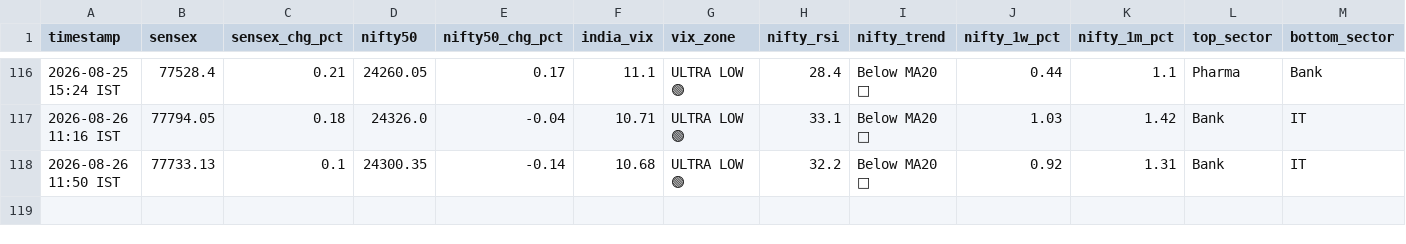
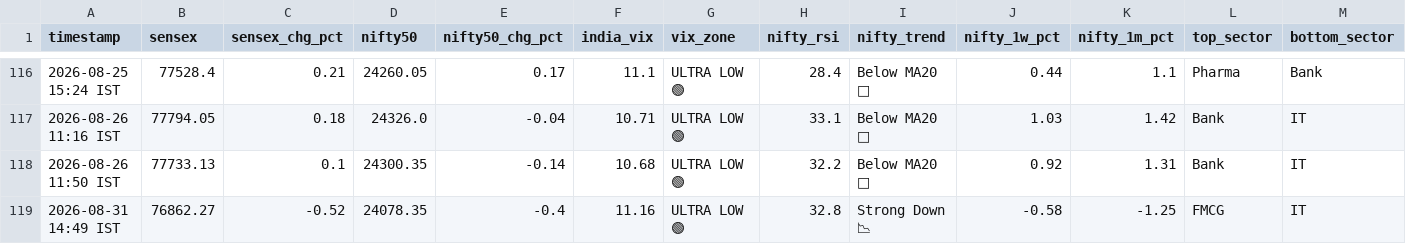
Before and after one commit to tester2021test/market_tracker, a CSV file: data/market_history.csv, drawn as a sheet; only a part is shown, gaps mark what is left out; rows hold the shown columns only; the diff names each change by its address in the sheet, - before the commit and + after, or states it on an @@ line.

```diff
--- a/data/market_history.csv
+++ b/data/market_history.csv
+row 119: 2026-08-31 14:49 IST | 76862.27 | -0.52 | 24078.35 | -0.4 | 11.16 | ULTRA LOW 🟢 | 32.8 | Strong Down 📉 | -0.58 | -1.25 | FMCG | IT
```
